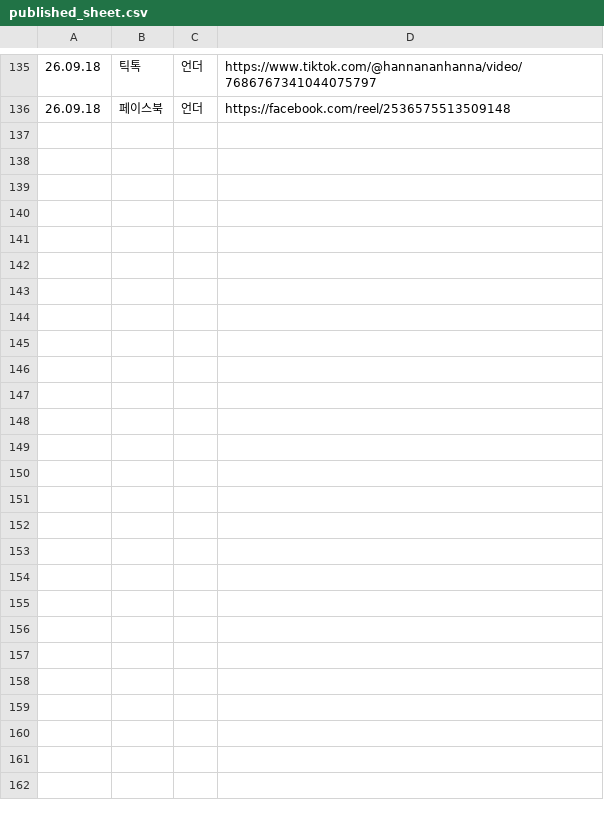
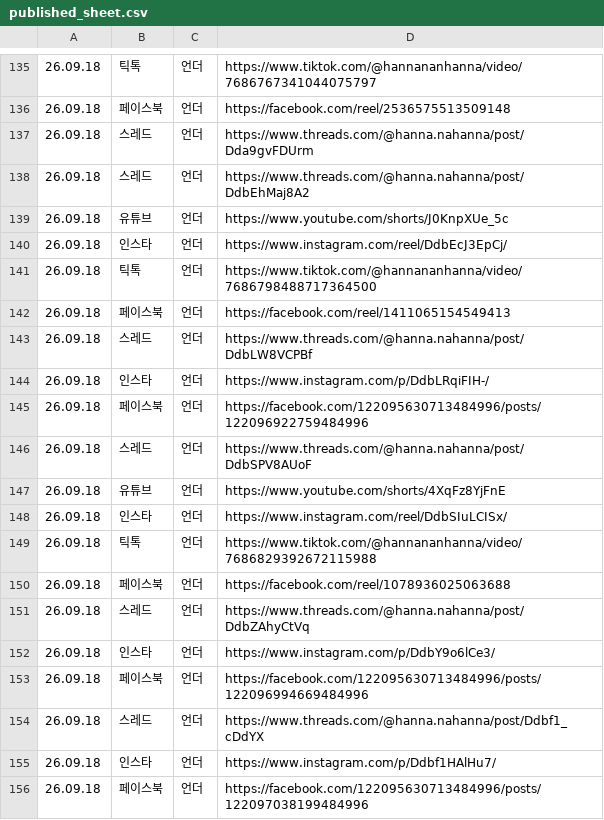
Before and after one commit to hironickoreadrive-sys/miglou-media, a CSV file: published_sheet.csv, drawn as a sheet; only a part is shown, gaps mark what is left out; the diff covers the shown part only; the diff names each change by its address in the sheet, - before the commit and + after, or states it on an @@ line.

Commit message:
media 177 files

```diff
--- a/published_sheet.csv
+++ b/published_sheet.csv
+row 137: 26.09.18 | 스레드 | 언더 | https://www.threads.com/@hanna.nahanna/post/Dda9gvFDUrm
+row 138: 26.09.18 | 스레드 | 언더 | https://www.threads.com/@hanna.nahanna/post/DdbEhMaj8A2
+row 139: 26.09.18 | 유튜브 | 언더 | https://www.youtube.com/shorts/J0KnpXUe_5c
+row 140: 26.09.18 | 인스타 | 언더 | https://www.instagram.com/reel/DdbEcJ3EpCj/
+row 141: 26.09.18 | 틱톡 | 언더 | https://www.tiktok.com/@hannananhanna/video/7686798488717364500
+row 142: 26.09.18 | 페이스북 | 언더 | https://facebook.com/reel/1411065154549413
+row 143: 26.09.18 | 스레드 | 언더 | https://www.threads.com/@hanna.nahanna/post/DdbLW8VCPBf
+row 144: 26.09.18 | 인스타 | 언더 | https://www.instagram.com/p/DdbLRqiFIH-/
+row 145: 26.09.18 | 페이스북 | 언더 | https://facebook.com/122095630713484996/posts/122096922759484996
+row 146: 26.09.18 | 스레드 | 언더 | https://www.threads.com/@hanna.nahanna/post/DdbSPV8AUoF
+row 147: 26.09.18 | 유튜브 | 언더 | https://www.youtube.com/shorts/4XqFz8YjFnE
+row 148: 26.09.18 | 인스타 | 언더 | https://www.instagram.com/reel/DdbSIuLCISx/
+row 149: 26.09.18 | 틱톡 | 언더 | https://www.tiktok.com/@hannananhanna/video/7686829392672115988
+row 150: 26.09.18 | 페이스북 | 언더 | https://facebook.com/reel/1078936025063688
+row 151: 26.09.18 | 스레드 | 언더 | https://www.threads.com/@hanna.nahanna/post/DdbZAhyCtVq
+row 152: 26.09.18 | 인스타 | 언더 | https://www.instagram.com/p/DdbY9o6lCe3/
+row 153: 26.09.18 | 페이스북 | 언더 | https://facebook.com/122095630713484996/posts/122096994669484996
+row 154: 26.09.18 | 스레드 | 언더 | https://www.threads.com/@hanna.nahanna/post/Ddbf1_cDdYX
+row 155: 26.09.18 | 인스타 | 언더 | https://www.instagram.com/p/Ddbf1HAlHu7/
+row 156: 26.09.18 | 페이스북 | 언더 | https://facebook.com/122095630713484996/posts/122097038199484996
```
Also changed, not shown: 13 added rows elsewhere in this file.
